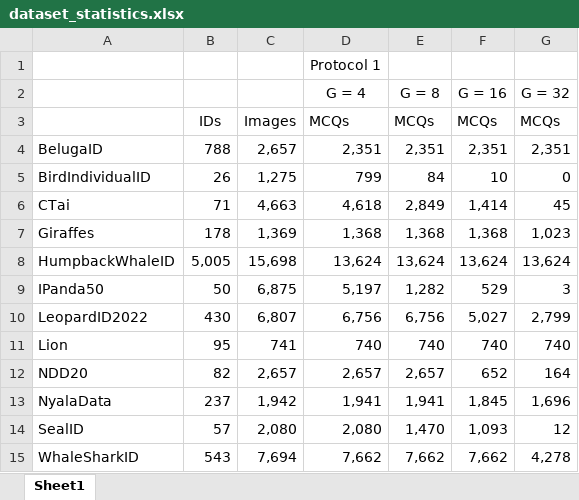
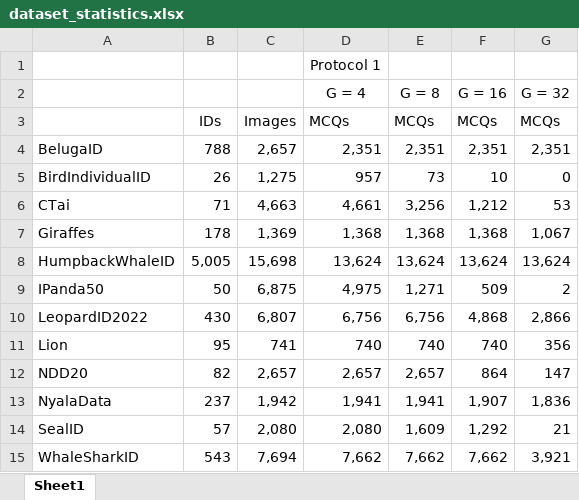
Before and after one commit to ML-4-SocialGood/ARK, an Excel workbook: dataset_statistics.xlsx, sheet Sheet1, drawn as a sheet; values as stored, in another font and other column widths than the file's, no borders; the diff names each change by its address in the sheet, - before the commit and + after, or states it on an @@ line.

Commit message:
Update dataset_statistics.xlsx with revised data

```diff
--- a/dataset_statistics.xlsx (sheet Sheet1)
+++ b/dataset_statistics.xlsx (sheet Sheet1)
-D5: 799
+D5: 957
-E5: 84
+E5: 73
-D6: 4,618
+D6: 4,661
-E6: 2,849
+E6: 3,256
-F6: 1,414
+F6: 1,212
-G6: 45
+G6: 53
-G7: 1,023
+G7: 1,067
-D9: 5,197
+D9: 4,975
-E9: 1,282
+E9: 1,271
-F9: 529
+F9: 509
-G9: 3
+G9: 2
-F10: 5,027
+F10: 4,868
-G10: 2,799
+G10: 2,866
-G11: 740
+G11: 356
-F12: 652
+F12: 864
-G12: 164
+G12: 147
-F13: 1,845
+F13: 1,907
-G13: 1,696
+G13: 1,836
-E14: 1,470
+E14: 1,609
-F14: 1,093
+F14: 1,292
-G14: 12
+G14: 21
-G15: 4,278
+G15: 3,921
```
